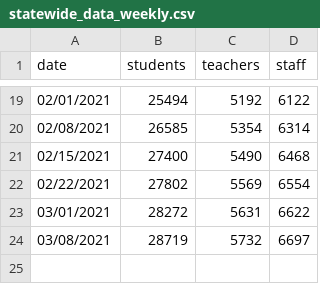
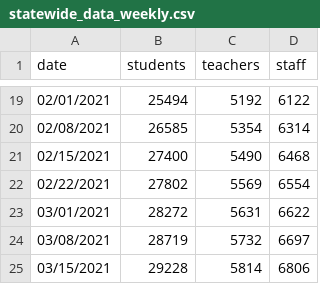
Before and after one commit to Chalkbeat/in-covid-data, a CSV file: statewide_data_weekly.csv, drawn as a sheet; only a part is shown, gaps mark what is left out; the diff names each change by its address in the sheet, - before the commit and + after, or states it on an @@ line.

```diff
--- a/statewide_data_weekly.csv
+++ b/statewide_data_weekly.csv
+row 25: 03/15/2021 | 29228 | 5814 | 6806
```
Also changed, not shown: daily_school_cases.csv, school_data.csv, 2 other files.
